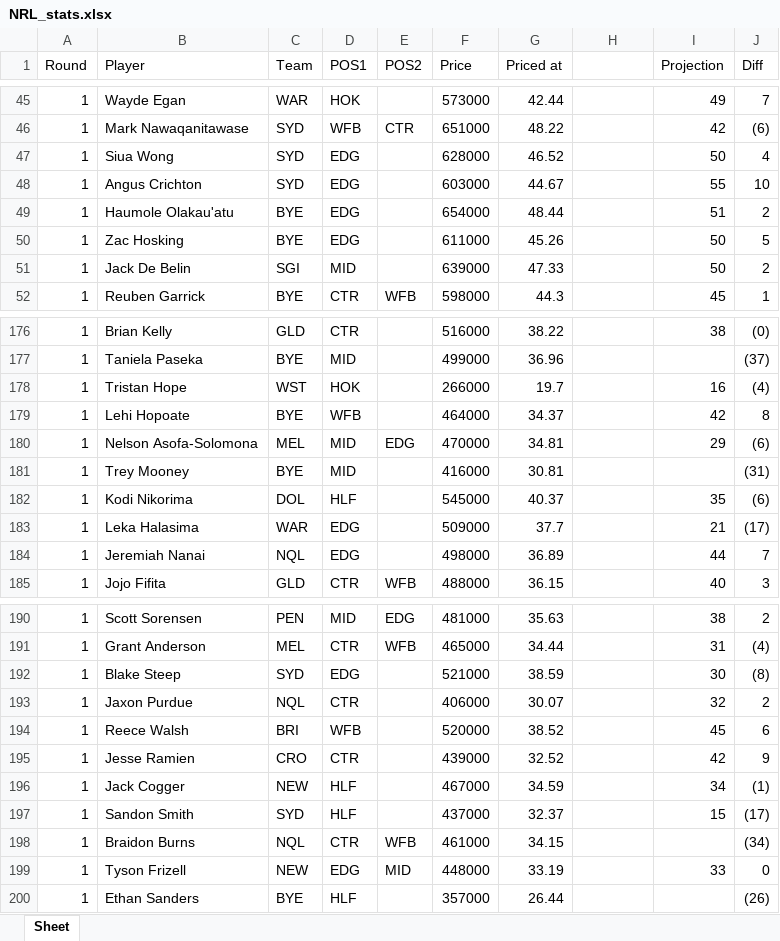
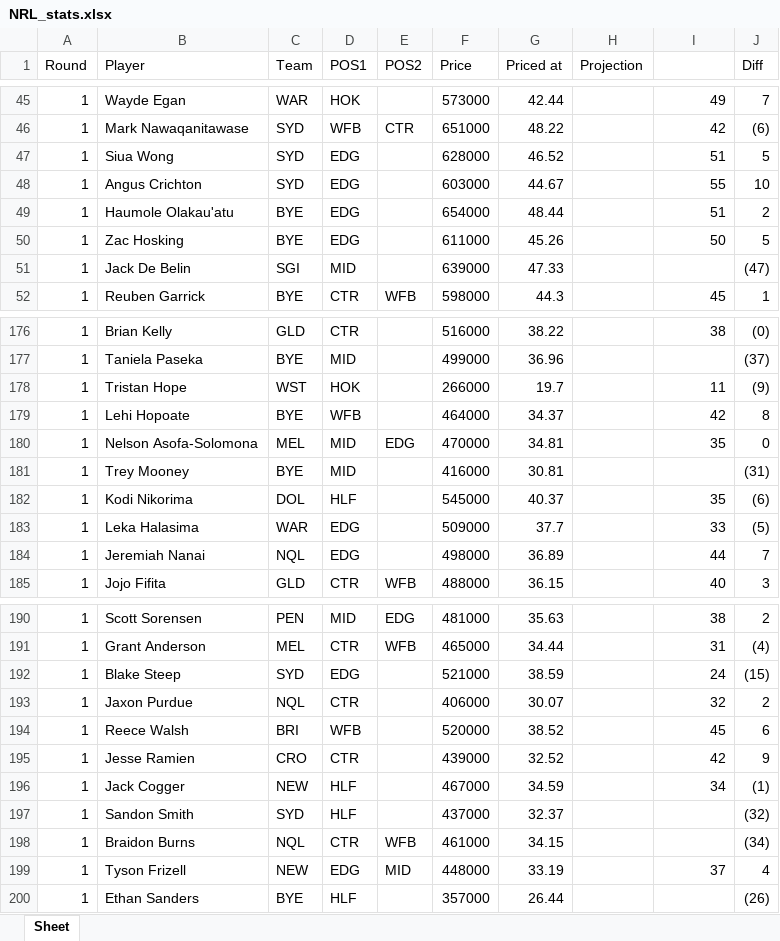
Before and after one commit to rrit5727/fantasy_calc_deployment, an Excel workbook: NRL_stats.xlsx, sheet Sheet, drawn as a sheet; only a part is shown, gaps mark what is left out; values as stored, in another font and other column widths than the file's, no borders; the diff covers the shown part only; the diff names each change by its address in the sheet, - before the commit and + after, or states it on an @@ line.

Commit message:
correct projections for error

```diff
--- a/NRL_stats.xlsx (sheet Sheet)
+++ b/NRL_stats.xlsx (sheet Sheet)
-H1: (empty)
+H1: Projection
-I1: Projection
+I1: (empty)
-I47: 50
+I47: 51
-J47 (Diff): 4
+J47 (Diff): 5
-I51: 50
+I51: (empty)
-J51 (Diff): 2
+J51 (Diff): (47)
-I178: 16
+I178: 11
-J178 (Diff): (4)
+J178 (Diff): (9)
-I180: 29
+I180: 35
-J180 (Diff): (6)
+J180 (Diff): 0
-I183: 21
+I183: 33
-J183 (Diff): (17)
+J183 (Diff): (5)
-I192: 30
+I192: 24
-J192 (Diff): (8)
+J192 (Diff): (15)
-I197: 15
+I197: (empty)
-J197 (Diff): (17)
+J197 (Diff): (32)
-I199: 33
+I199: 37
-J199 (Diff): 0
+J199 (Diff): 4
```
Also changed, not shown: 64 edited cells elsewhere in this sheet, formulas that keep their value.
